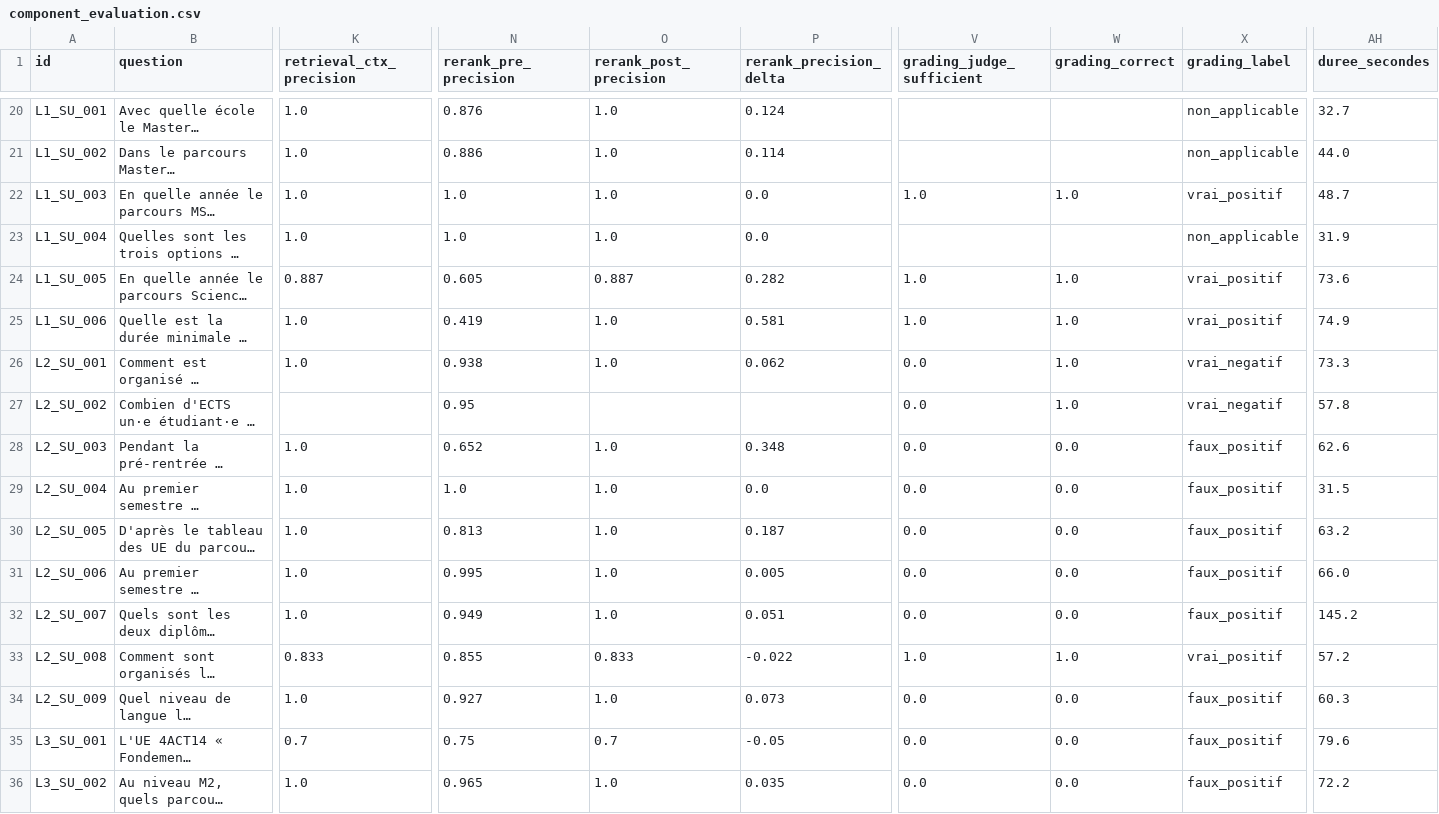
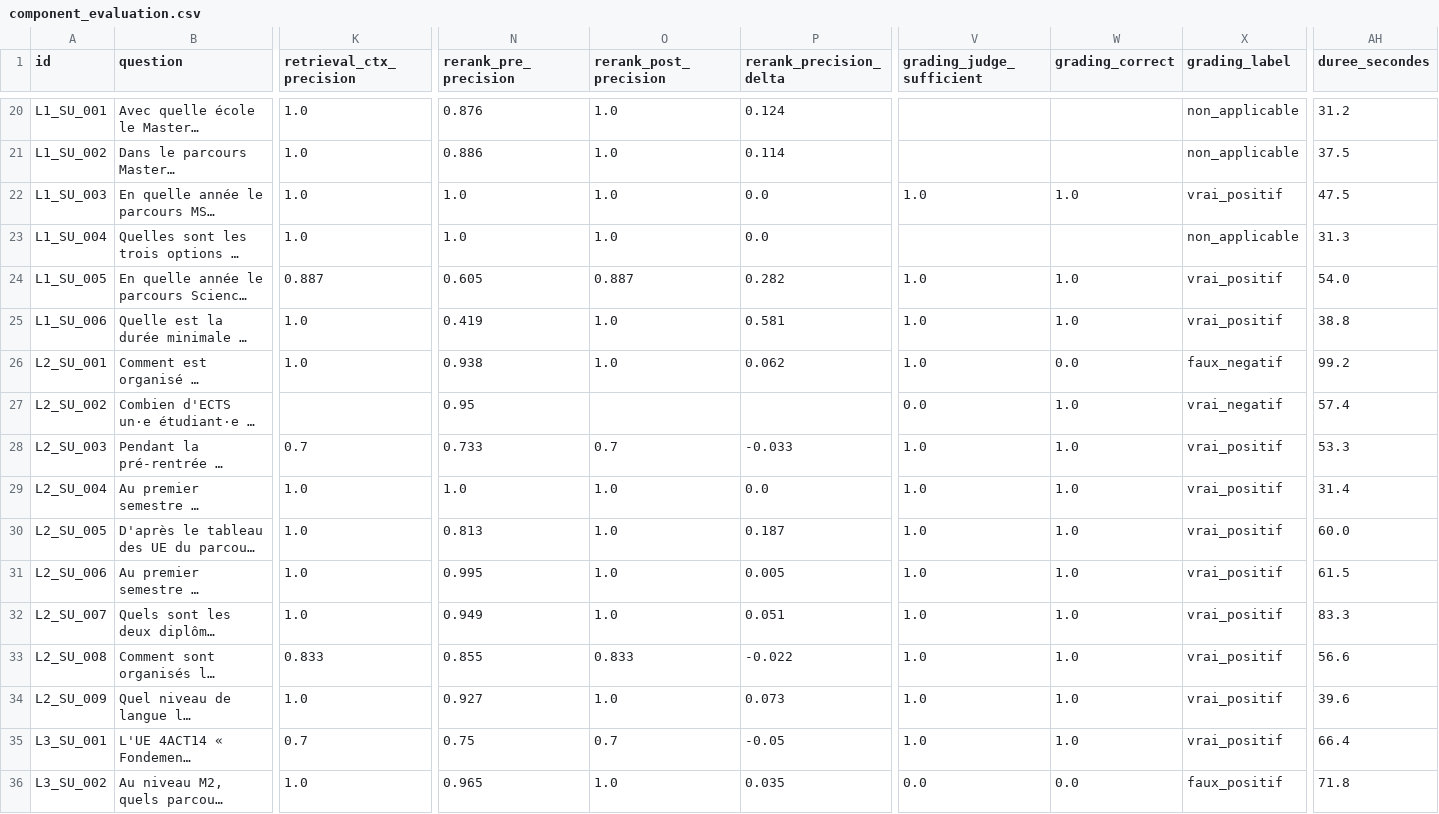
Before and after one commit to paulhenriduranton-collab/RAG_Aquila, a CSV file: data/component_evaluation.csv, drawn as a sheet; only a part is shown, gaps mark what is left out; long unchanged cells end in …; the diff covers the shown part only; the diff names each change by its address in the sheet, - before the commit and + after, or states it on an @@ line.

```diff
--- a/data/component_evaluation.csv
+++ b/data/component_evaluation.csv
-AH20 (duree_secondes): 32.7
+AH20 (duree_secondes): 31.2
-AH21 (duree_secondes): 44.0
+AH21 (duree_secondes): 37.5
-AH22 (duree_secondes): 48.7
+AH22 (duree_secondes): 47.5
-AH23 (duree_secondes): 31.9
+AH23 (duree_secondes): 31.3
-AH24 (duree_secondes): 73.6
+AH24 (duree_secondes): 54.0
-AH25 (duree_secondes): 74.9
+AH25 (duree_secondes): 38.8
-V26 (grading_judge_sufficient): 0.0
+V26 (grading_judge_sufficient): 1.0
-W26 (grading_correct): 1.0
+W26 (grading_correct): 0.0
-X26 (grading_label): vrai_negatif
+X26 (grading_label): faux_negatif
-AH26 (duree_secondes): 73.3
+AH26 (duree_secondes): 99.2
-AH27 (duree_secondes): 57.8
+AH27 (duree_secondes): 57.4
-K28 (retrieval_ctx_precision): 1.0
+K28 (retrieval_ctx_precision): 0.7
-N28 (rerank_pre_precision): 0.652
+N28 (rerank_pre_precision): 0.733
-O28 (rerank_post_precision): 1.0
+O28 (rerank_post_precision): 0.7
-P28 (rerank_precision_delta): 0.348
+P28 (rerank_precision_delta): -0.033
-V28:V32 (grading_judge_sufficient): 0.0
+V28:V32 (grading_judge_sufficient): 1.0
-W28:W32 (grading_correct): 0.0
+W28:W32 (grading_correct): 1.0
-X28:X32 (grading_label): faux_positif
+X28:X32 (grading_label): vrai_positif
-AH28 (duree_secondes): 62.6
+AH28 (duree_secondes): 53.3
-AH29 (duree_secondes): 31.5
+AH29 (duree_secondes): 31.4
-AH30 (duree_secondes): 63.2
+AH30 (duree_secondes): 60.0
-AH31 (duree_secondes): 66.0
+AH31 (duree_secondes): 61.5
-AH32 (duree_secondes): 145.2
+AH32 (duree_secondes): 83.3
-AH33 (duree_secondes): 57.2
+AH33 (duree_secondes): 56.6
-V34:V35 (grading_judge_sufficient): 0.0
+V34:V35 (grading_judge_sufficient): 1.0
-W34:W35 (grading_correct): 0.0
+W34:W35 (grading_correct): 1.0
-X34:X35 (grading_label): faux_positif
+X34:X35 (grading_label): vrai_positif
-AH34 (duree_secondes): 60.3
+AH34 (duree_secondes): 39.6
-AH35 (duree_secondes): 79.6
+AH35 (duree_secondes): 66.4
-AH36 (duree_secondes): 72.2
+AH36 (duree_secondes): 71.8
```
Also changed, not shown: 72 edited cells elsewhere in this file.
